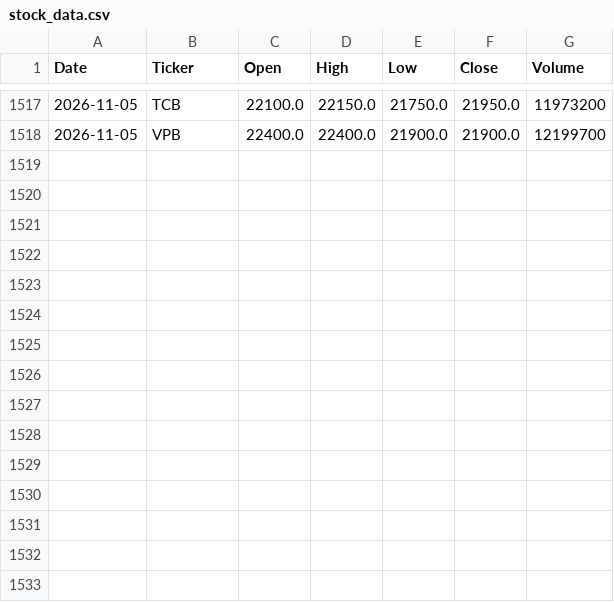
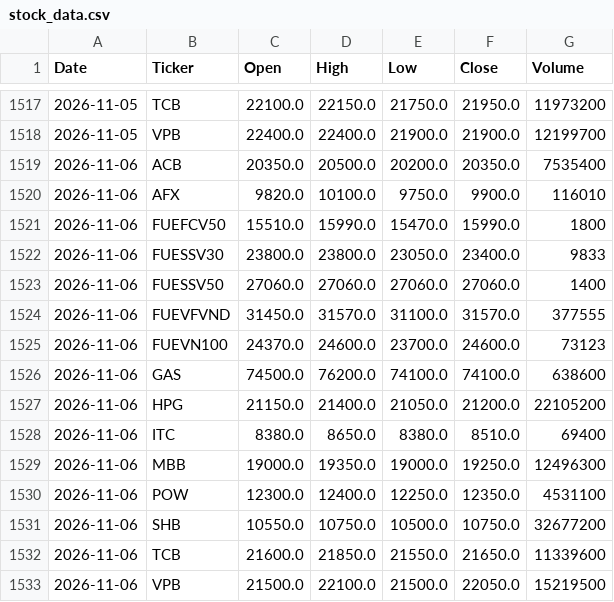
Before and after one commit to MinhThuanPhung/vn-stock-data, a CSV file: data/stock_data.csv, drawn as a sheet; only a part is shown, gaps mark what is left out.

```diff
--- a/data/stock_data.csv
+++ b/data/stock_data.csv
@@ -1518 +1518,16 @@ Date,Ticker,Open,High,Low,Close,Volume
 2026-11-05,VPB,22400.0,22400.0,21900.0,21900.0,12199700
+2026-11-06,ACB,20350.0,20500.0,20200.0,20350.0,7535400
+2026-11-06,AFX,9820.0,10100.0,9750.0,9900.0,116010
+2026-11-06,FUEFCV50,15510.0,15990.0,15470.0,15990.0,1800
+2026-11-06,FUESSV30,23800.0,23800.0,23050.0,23400.0,9833
+2026-11-06,FUESSV50,27060.0,27060.0,27060.0,27060.0,1400
+2026-11-06,FUEVFVND,31450.0,31570.0,31100.0,31570.0,377555
+2026-11-06,FUEVN100,24370.0,24600.0,23700.0,24600.0,73123
+2026-11-06,GAS,74500.0,76200.0,74100.0,74100.0,638600
+2026-11-06,HPG,21150.0,21400.0,21050.0,21200.0,22105200
+2026-11-06,ITC,8380.0,8650.0,8380.0,8510.0,69400
+2026-11-06,MBB,19000.0,19350.0,19000.0,19250.0,12496300
+2026-11-06,POW,12300.0,12400.0,12250.0,12350.0,4531100
+2026-11-06,SHB,10550.0,10750.0,10500.0,10750.0,32677200
+2026-11-06,TCB,21600.0,21850.0,21550.0,21650.0,11339600
+2026-11-06,VPB,21500.0,22100.0,21500.0,22050.0,15219500
```
Also changed, not shown: 1 other file.
